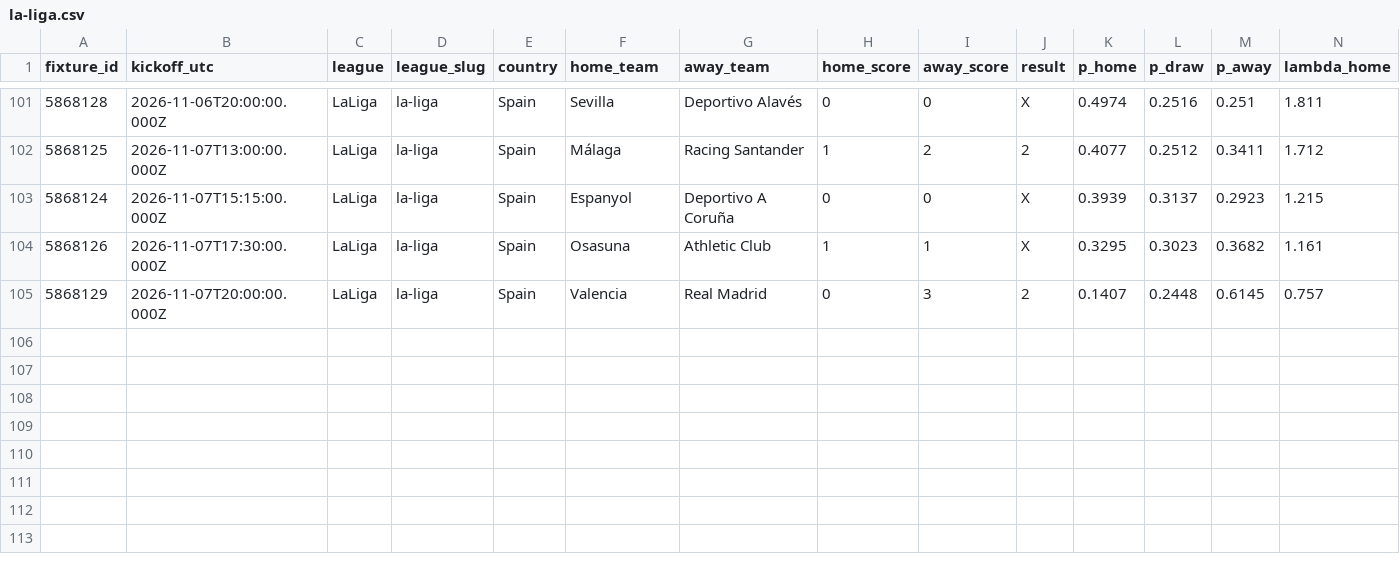
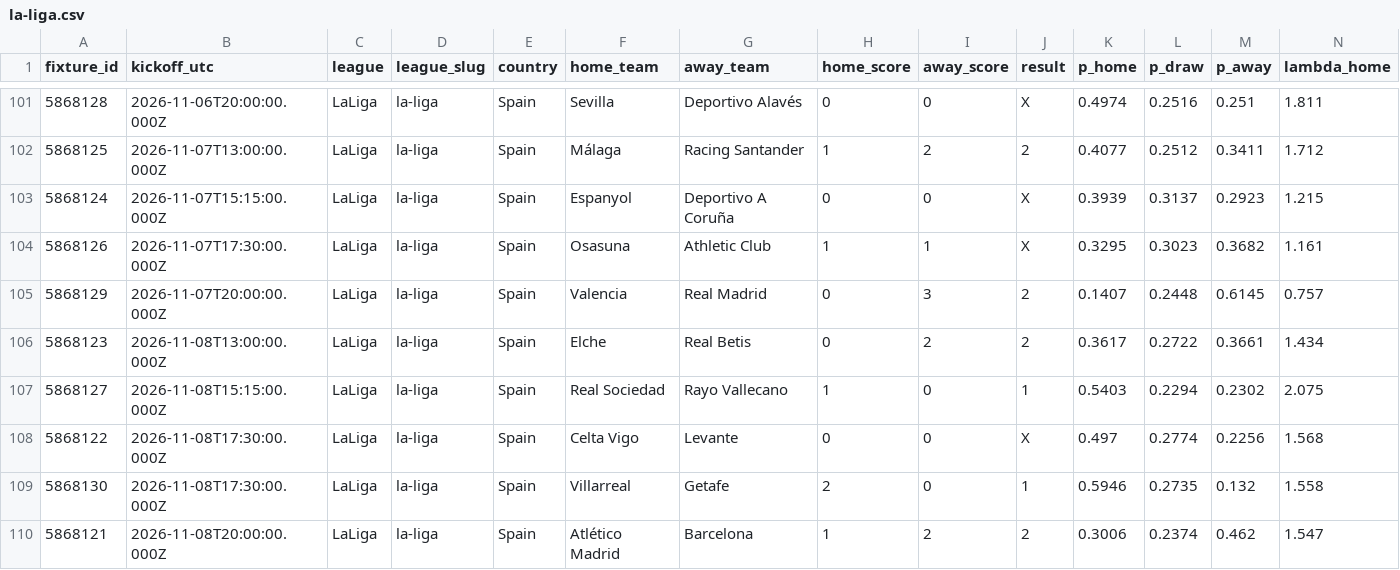
Before and after one commit to serayd61/footballanalytics-open-data, a CSV file: data/la-liga.csv, drawn as a sheet; only a part is shown, gaps mark what is left out; rows hold the shown columns only; the diff names each change by its address in the sheet, - before the commit and + after, or states it on an @@ line.

```diff
--- a/data/la-liga.csv
+++ b/data/la-liga.csv
+row 106: 5868123 | 2026-11-08T13:00:00.000Z | LaLiga | la-liga | Spain | Elche | Real Betis | 0 | 2 | 2 | 0.3617 | 0.2722 | 0.3661 | 1.434
+row 107: 5868127 | 2026-11-08T15:15:00.000Z | LaLiga | la-liga | Spain | Real Sociedad | Rayo Vallecano | 1 | 0 | 1 | 0.5403 | 0.2294 | 0.2302 | 2.075
+row 108: 5868122 | 2026-11-08T17:30:00.000Z | LaLiga | la-liga | Spain | Celta Vigo | Levante | 0 | 0 | X | 0.497 | 0.2774 | 0.2256 | 1.568
+row 109: 5868130 | 2026-11-08T17:30:00.000Z | LaLiga | la-liga | Spain | Villarreal | Getafe | 2 | 0 | 1 | 0.5946 | 0.2735 | 0.132 | 1.558
+row 110: 5868121 | 2026-11-08T20:00:00.000Z | LaLiga | la-liga | Spain | Atlético Madrid | Barcelona | 1 | 2 | 2 | 0.3006 | 0.2374 | 0.462 | 1.547
```
Also changed, not shown: data/eredivisie.csv, data/liga-portugal.csv, 7 other files.
